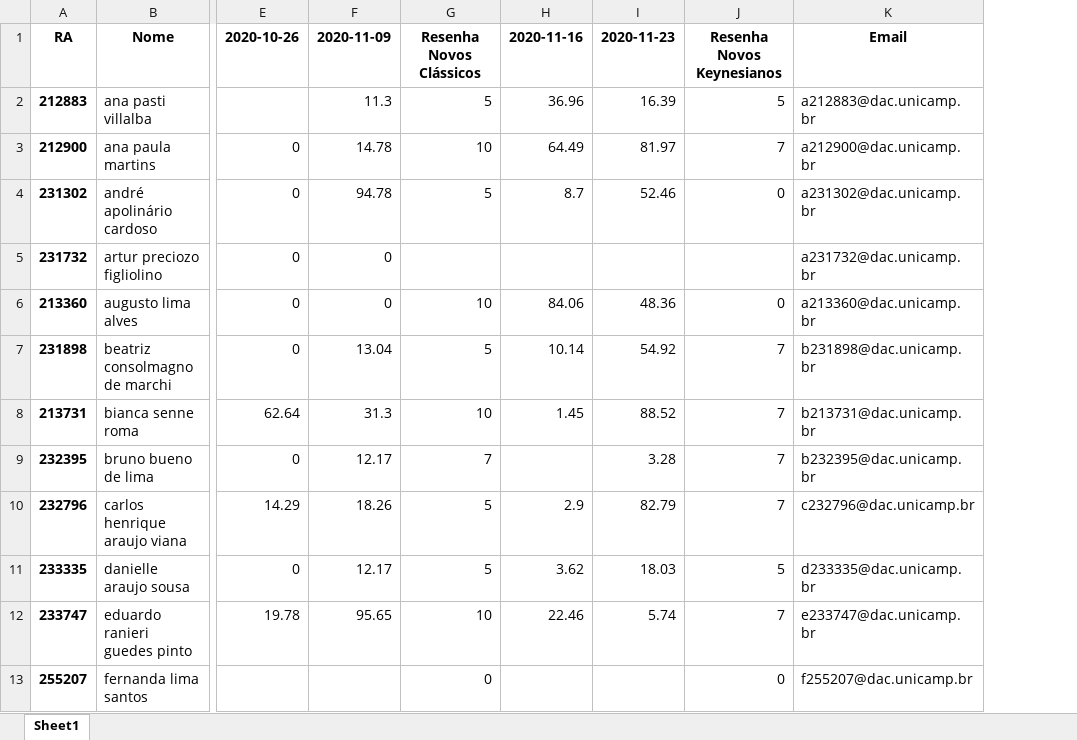
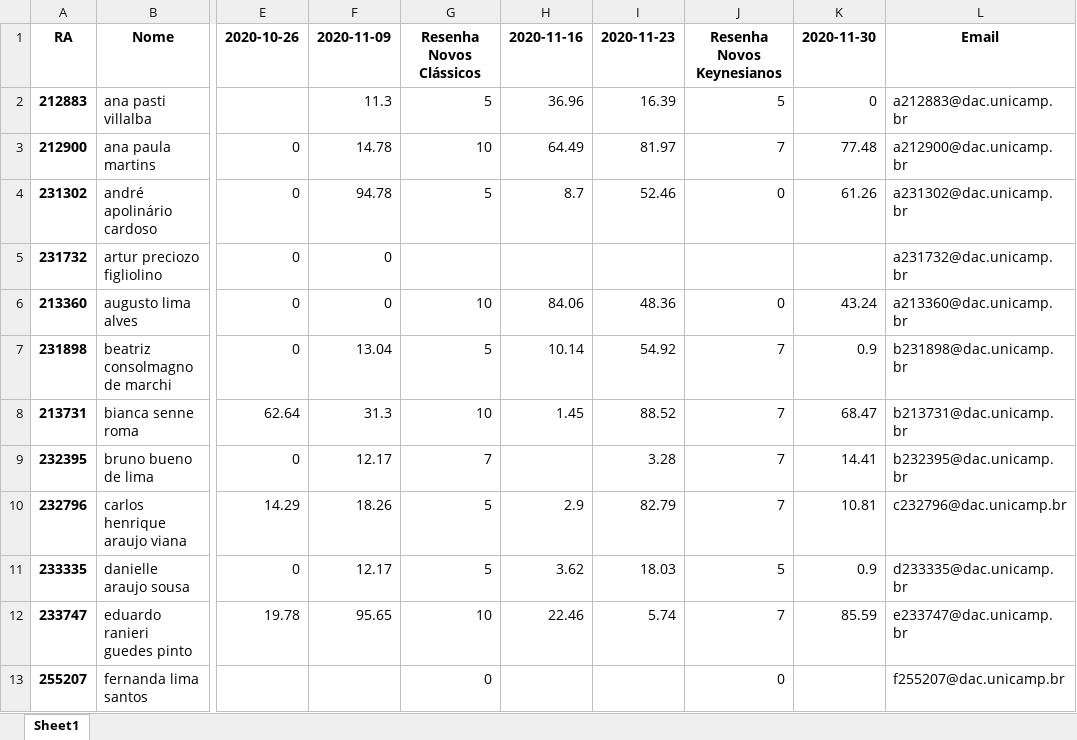
Before and after one commit to gpetrini/PhD, an Excel workbook: Materias/2S2020/PED_CE342/Turma_A/output/CE342_A.xlsx, sheet Sheet1, drawn as a sheet; only a part is shown, gaps mark what is left out; values as stored, in another font and other column widths than the file's, no borders; the diff names each change by its address in the sheet, - before the commit and + after, or states it on an @@ line.

Commit message:
Ajustes relatórios turmas A e C

```diff
--- a/Materias/2S2020/PED_CE342/Turma_A/output/CE342_A.xlsx (sheet Sheet1)
+++ b/Materias/2S2020/PED_CE342/Turma_A/output/CE342_A.xlsx (sheet Sheet1)
+column K, rows 1-12: 2020-11-30 | 0 | 77.48 | 61.26 |  | 43.24 | 0.9 | 68.47 | 14.41 | 10.81 | 0.9 | 85.59
```
Also changed, not shown: Materias/2S2020/PED_CE342/Turma_C/output/CE342_C.xlsx, 19 other files.
